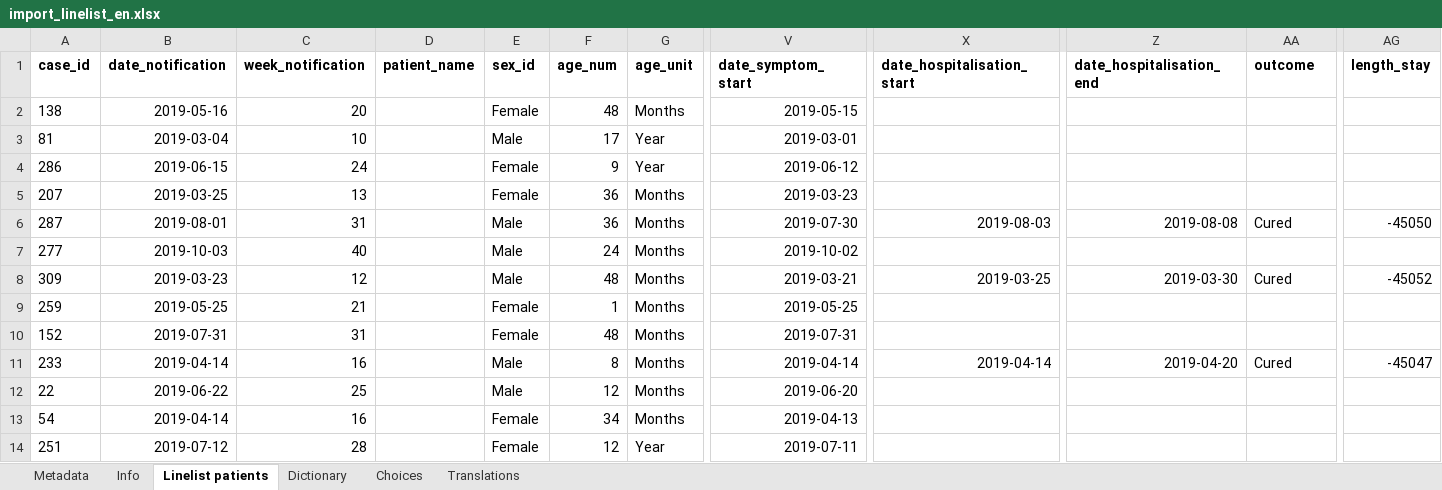
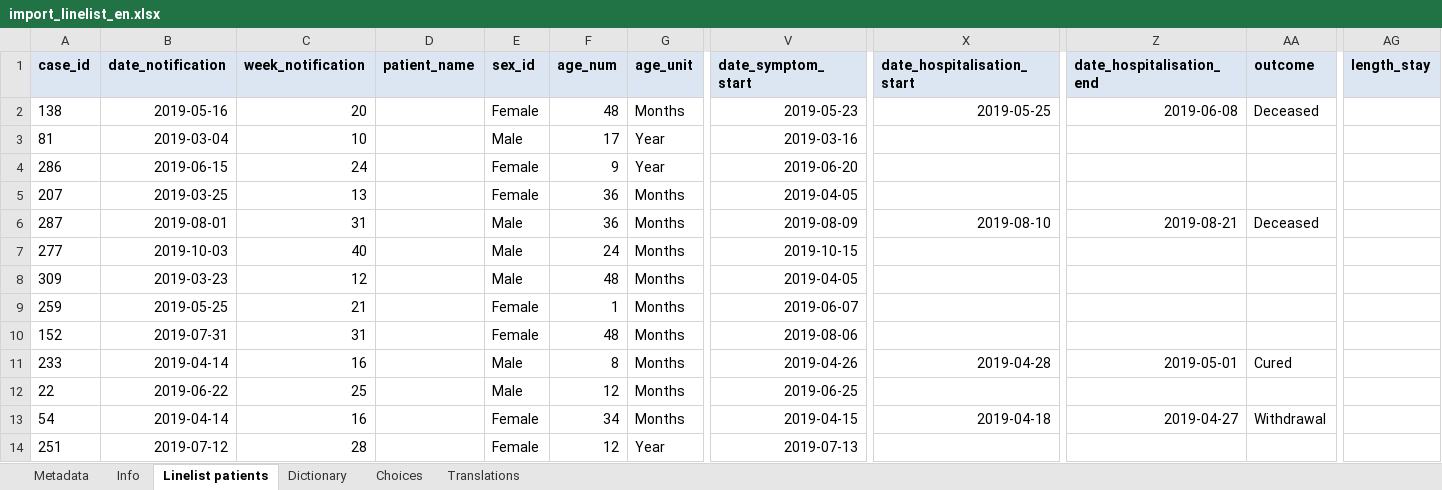
Before and after one commit to epicentre-msf/outbreak-tools-demo, an Excel workbook: data/import_linelist_en.xlsx, sheet Linelist patients, drawn as a sheet; only a part is shown, gaps mark what is left out; values as stored, in another font and other column widths than the file's, no borders; the diff covers the shown part only; the diff names each change by its address in the sheet, - before the commit and + after, or states it on an @@ line.

```diff
--- a/data/import_linelist_en.xlsx (sheet Linelist patients)
+++ b/data/import_linelist_en.xlsx (sheet Linelist patients)
-A1:AG1 fill: none
+A1:AG1 fill: #DCE6F2
-V2 (date_symptom_start): 2019-05-15
+V2 (date_symptom_start): 2019-05-23
-X2 (date_hospitalisation_start): (empty)
+X2 (date_hospitalisation_start): 2019-05-25
-Z2 (date_hospitalisation_end): (empty)
+Z2 (date_hospitalisation_end): 2019-06-08
-AA2 (outcome): (empty)
+AA2 (outcome): Deceased
-V3 (date_symptom_start): 2019-03-01
+V3 (date_symptom_start): 2019-03-16
-V4 (date_symptom_start): 2019-06-12
+V4 (date_symptom_start): 2019-06-20
-V5 (date_symptom_start): 2019-03-23
+V5 (date_symptom_start): 2019-04-05
-V6 (date_symptom_start): 2019-07-30
+V6 (date_symptom_start): 2019-08-09
-X6 (date_hospitalisation_start): 2019-08-03
+X6 (date_hospitalisation_start): 2019-08-10
-Z6 (date_hospitalisation_end): 2019-08-08
+Z6 (date_hospitalisation_end): 2019-08-21
-AA6 (outcome): Cured
+AA6 (outcome): Deceased
-AG6 (length_stay): -45050
+AG6 (length_stay): (empty)
-V7 (date_symptom_start): 2019-10-02
+V7 (date_symptom_start): 2019-10-15
-V8 (date_symptom_start): 2019-03-21
+V8 (date_symptom_start): 2019-04-05
-X8 (date_hospitalisation_start): 2019-03-25
+X8 (date_hospitalisation_start): (empty)
-Z8 (date_hospitalisation_end): 2019-03-30
+Z8 (date_hospitalisation_end): (empty)
-AA8 (outcome): Cured
+AA8 (outcome): (empty)
-AG8 (length_stay): -45052
+AG8 (length_stay): (empty)
-V9 (date_symptom_start): 2019-05-25
+V9 (date_symptom_start): 2019-06-07
-V10 (date_symptom_start): 2019-07-31
+V10 (date_symptom_start): 2019-08-06
-V11 (date_symptom_start): 2019-04-14
+V11 (date_symptom_start): 2019-04-26
-X11 (date_hospitalisation_start): 2019-04-14
+X11 (date_hospitalisation_start): 2019-04-28
-Z11 (date_hospitalisation_end): 2019-04-20
+Z11 (date_hospitalisation_end): 2019-05-01
-AG11 (length_stay): -45047
+AG11 (length_stay): (empty)
-V12 (date_symptom_start): 2019-06-20
+V12 (date_symptom_start): 2019-06-25
-V13 (date_symptom_start): 2019-04-13
+V13 (date_symptom_start): 2019-04-15
-X13 (date_hospitalisation_start): (empty)
+X13 (date_hospitalisation_start): 2019-04-18
-Z13 (date_hospitalisation_end): (empty)
+Z13 (date_hospitalisation_end): 2019-04-27
-AA13 (outcome): (empty)
+AA13 (outcome): Withdrawal
-V14 (date_symptom_start): 2019-07-11
+V14 (date_symptom_start): 2019-07-13
```
Also changed, not shown: 1233 edited cells and cell formats elsewhere in this sheet, data/import_linelist_fr.xlsx, 57 other files.
